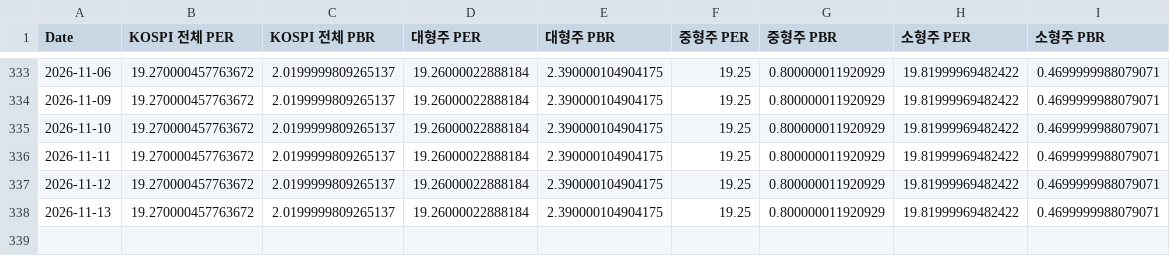
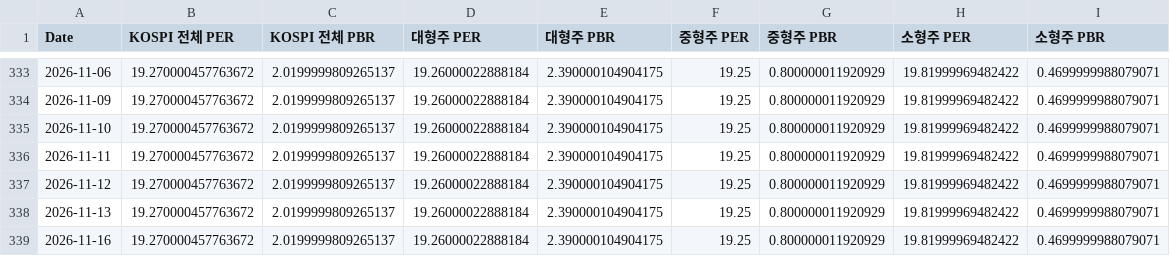
Before and after one commit to CatFoodEarner/AssetDashboard_R, a CSV file: KVALUATION.csv, drawn as a sheet; only a part is shown, gaps mark what is left out.

```diff
--- a/KVALUATION.csv
+++ b/KVALUATION.csv
@@ -338 +338,2 @@ Date,KOSPI 전체 PER,KOSPI 전체 PBR,대형주 PER,대형주 PBR,중형주 PER
 2026-11-13,19.270000457763672,2.0199999809265137,19.26000022888184,2.390000104904175,19.25,0.800000011920929,19.81999969482422,0.4699999988079071
+2026-11-16,19.270000457763672,2.0199999809265137,19.26000022888184,2.390000104904175,19.25,0.800000011920929,19.81999969482422,0.4699999988079071
```
Also changed, not shown: KPRICE.csv.
